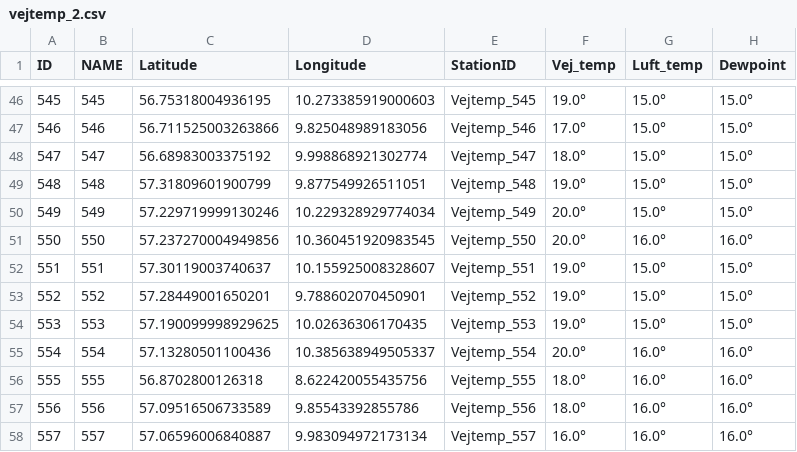
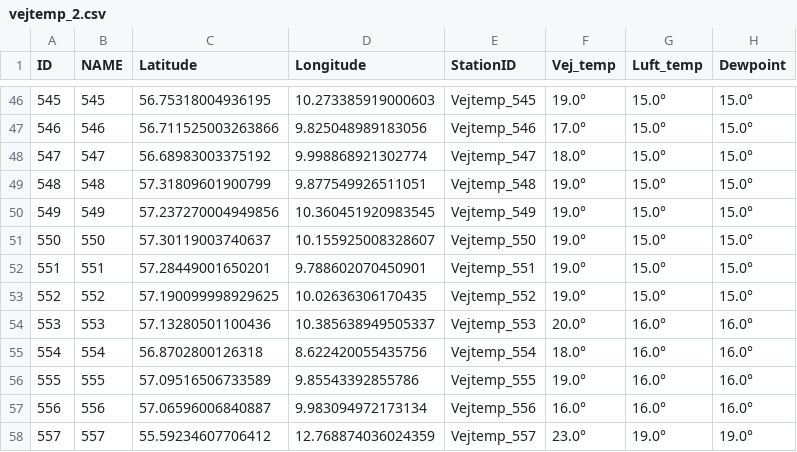
Before and after one commit to TV-2-Vejr/Vejtemperatur, a CSV file: vejtemp_2.csv, drawn as a sheet; only a part is shown, gaps mark what is left out; the diff covers the shown part only.

```diff
--- a/vejtemp_2.csv
+++ b/vejtemp_2.csv
@@ -49,10 +49,10 @@ ID,NAME,Latitude,Longitude,StationID,Vej_temp,Luft_temp,Dewpoint
 548,548,57.31809601900799,9.877549926511051,Vejtemp_548,19.0°,15.0°,15.0°
-549,549,57.229719999130246,10.229328929774034,Vejtemp_549,20.0°,15.0°,15.0°
-550,550,57.237270004949856,10.360451920983545,Vejtemp_550,20.0°,16.0°,16.0°
-551,551,57.30119003740637,10.155925008328607,Vejtemp_551,19.0°,15.0°,15.0°
-552,552,57.28449001650201,9.788602070450901,Vejtemp_552,19.0°,15.0°,15.0°
-553,553,57.190099998929625,10.02636306170435,Vejtemp_553,19.0°,15.0°,15.0°
-554,554,57.13280501100436,10.385638949505337,Vejtemp_554,20.0°,16.0°,16.0°
-555,555,56.8702800126318,8.622420055435756,Vejtemp_555,18.0°,16.0°,16.0°
-556,556,57.09516506733589,9.85543392855786,Vejtemp_556,18.0°,16.0°,16.0°
-557,557,57.06596006840887,9.983094972173134,Vejtemp_557,16.0°,16.0°,16.0°
+549,549,57.237270004949856,10.360451920983545,Vejtemp_549,19.0°,15.0°,15.0°
+550,550,57.30119003740637,10.155925008328607,Vejtemp_550,19.0°,15.0°,15.0°
+551,551,57.28449001650201,9.788602070450901,Vejtemp_551,19.0°,15.0°,15.0°
+552,552,57.190099998929625,10.02636306170435,Vejtemp_552,19.0°,15.0°,15.0°
+553,553,57.13280501100436,10.385638949505337,Vejtemp_553,20.0°,16.0°,16.0°
+554,554,56.8702800126318,8.622420055435756,Vejtemp_554,18.0°,16.0°,16.0°
+555,555,57.09516506733589,9.85543392855786,Vejtemp_555,19.0°,16.0°,16.0°
+556,556,57.06596006840887,9.983094972173134,Vejtemp_556,16.0°,16.0°,16.0°
+557,557,55.59234607706412,12.768874036024359,Vejtemp_557,23.0°,19.0°,19.0°
```
Also changed, not shown: 1 removed row and 111 edited cells elsewhere in this file, udvalgte_vejtemp.csv, vejtemp_1.csv.
